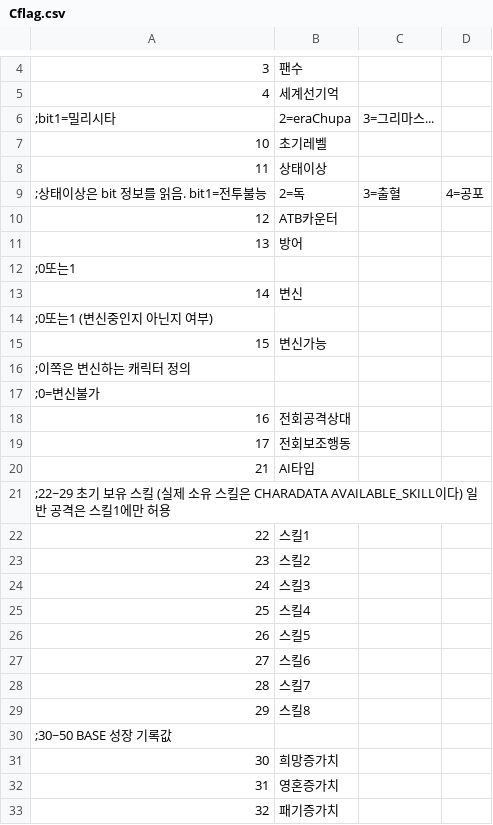
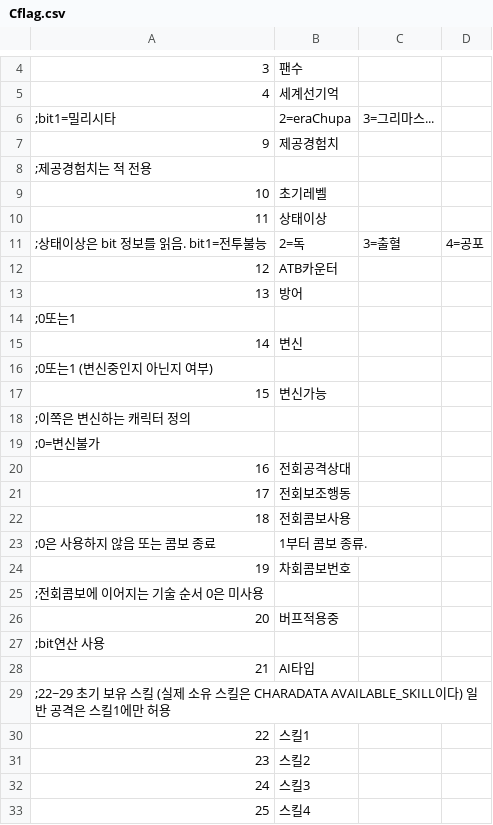
Before and after one commit to cyborgjcz/erachupa, a CSV file: CSV/Cflag.csv, drawn as a sheet; only a part is shown, gaps mark what is left out; the shorter side is filled out with more unchanged rows.

```diff
--- a/CSV/Cflag.csv
+++ b/CSV/Cflag.csv
@@ -6,2 +6,4 @@
 ;bit1=밀리시타,2=eraChupa,3=그리마스...
+9,제공경험치
+;제공경험치는 적 전용
 10,초기레벨
@@ -19,2 +21,8 @@
 17,전회보조행동
+18,전회콤보사용
+;0은 사용하지 않음 또는 콤보 종료, 1부터 콤보 종류.
+19,차회콤보번호
+;전회콤보에 이어지는 기술 순서 0은 미사용
+20,버프적용중
+;bit연산 사용
 21,AI타입
```
Also changed, not shown: CSV/ENEMY/Chara100 츄파카브라.csv, 10 other files.
